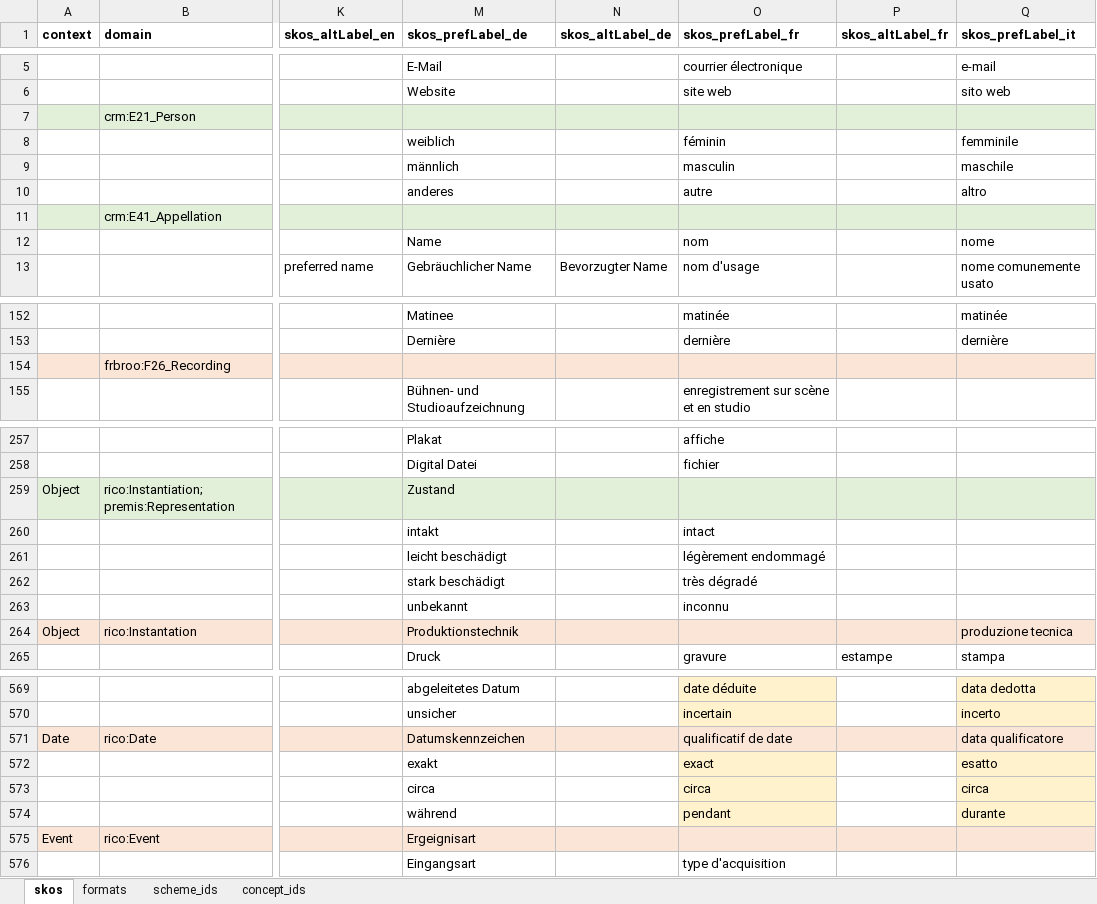
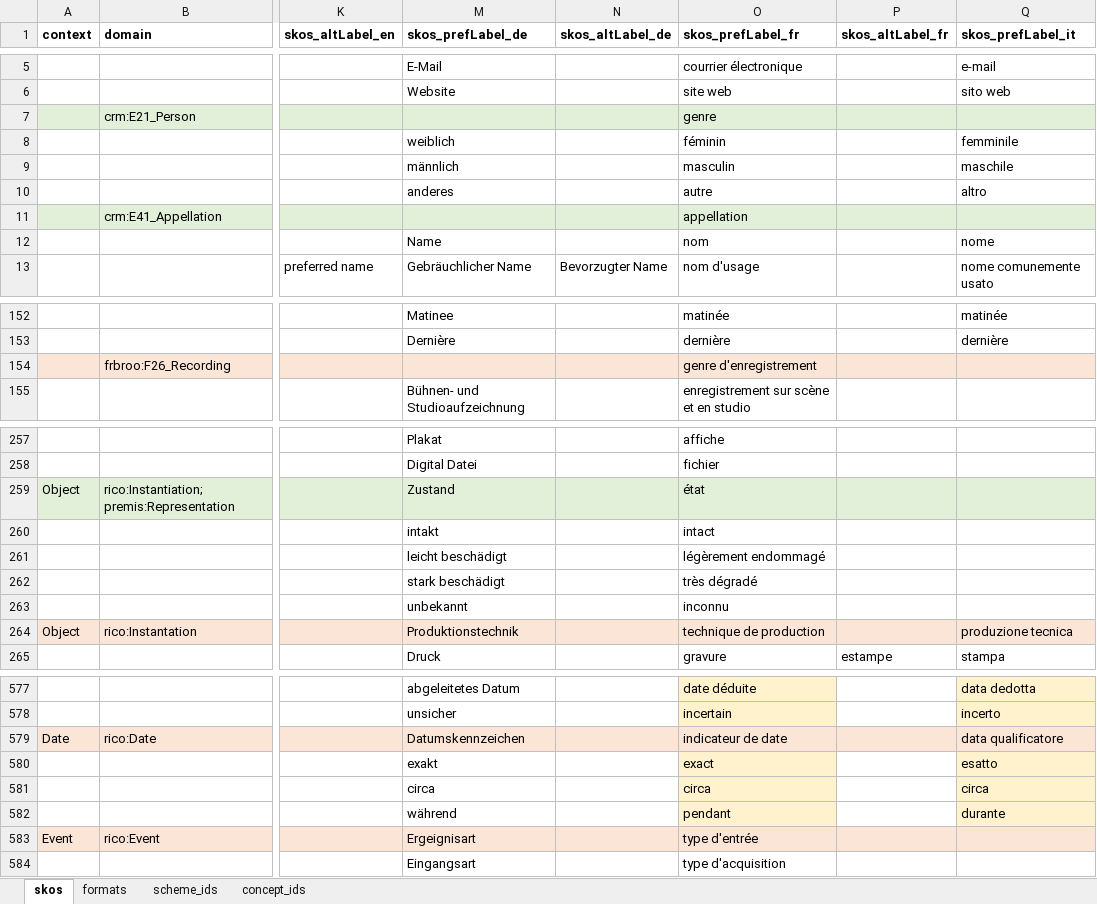
Before and after one commit to sapa/spa-vocabulary, an Excel workbook: source/ControlledTerms.xlsx, sheet skos, drawn as a sheet; only a part is shown, gaps mark what is left out; values as stored, in another font and other column widths than the file's, no borders; addresses are those after the commit; the diff covers the shown part only; the diff names each change by its address in the sheet, - before the commit and + after, or states it on an @@ line.

```diff
--- a/source/ControlledTerms.xlsx (sheet skos)
+++ b/source/ControlledTerms.xlsx (sheet skos)
-O7 (skos_prefLabel_fr): (empty)
+O7 (skos_prefLabel_fr): genre
-O11 (skos_prefLabel_fr): (empty)
+O11 (skos_prefLabel_fr): appellation
-O154 (skos_prefLabel_fr): (empty)
+O154 (skos_prefLabel_fr): genre d'enregistrement
-O259 (skos_prefLabel_fr): (empty)
+O259 (skos_prefLabel_fr): état
-O264 (skos_prefLabel_fr): (empty)
+O264 (skos_prefLabel_fr): technique de production
-O579 (skos_prefLabel_fr): qualificatif de date
+O579 (skos_prefLabel_fr): indicateur de date
-O583 (skos_prefLabel_fr): (empty)
+O583 (skos_prefLabel_fr): type d'entrée
```
Also changed, not shown: 8 added rows, 27 edited cells and cell formats elsewhere in this sheet, sheet scheme_ids, 3 other files.
